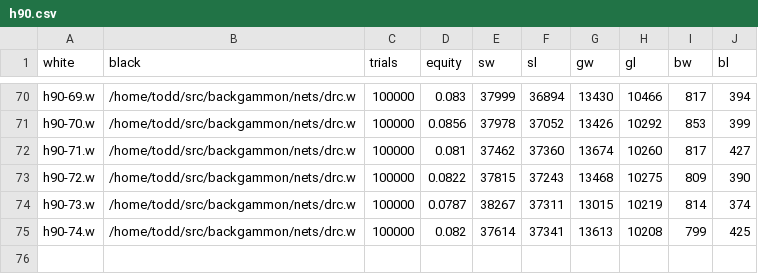
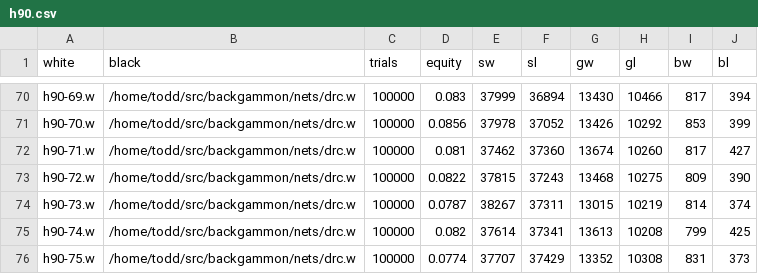
Before and after one commit to ttdoucet/bgnets, a CSV file: h90/h90.csv, drawn as a sheet; only a part is shown, gaps mark what is left out.

```diff
--- a/h90/h90.csv
+++ b/h90/h90.csv
@@ -75 +75,2 @@ h90-73.w, /home/todd/src/backgammon/nets/drc.w, 100000, 0.0787, 38267, 37311, 13
 h90-74.w, /home/todd/src/backgammon/nets/drc.w, 100000, 0.082, 37614, 37341, 13613, 10208, 799, 425
+h90-75.w, /home/todd/src/backgammon/nets/drc.w, 100000, 0.0774, 37707, 37429, 13352, 10308, 831, 373
```
Also changed, not shown: 1 other file.
